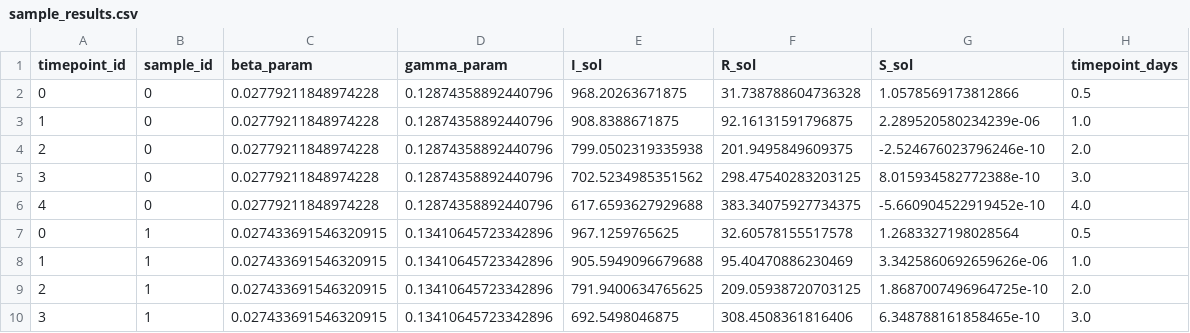
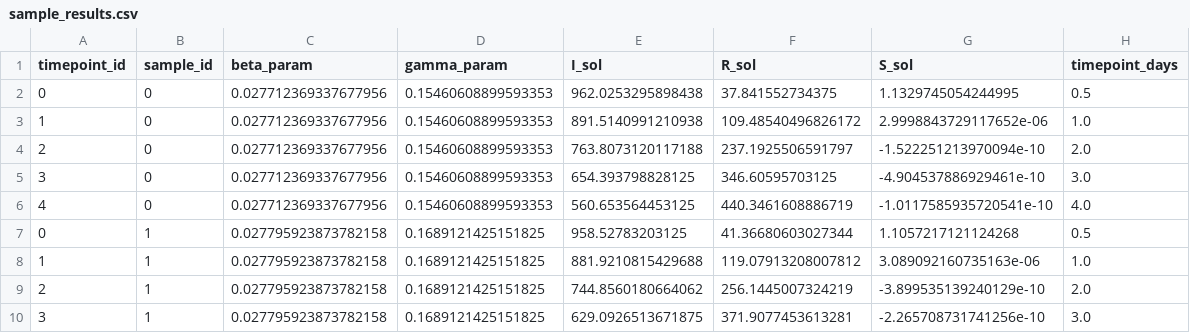
Before and after one commit to ciemss/pyciemss, a CSV file: notebook/integration_demo/results_petri/sample_results.csv, drawn as a sheet; only a part is shown; the diff covers the shown part only.

```diff
--- a/notebook/integration_demo/results_petri/sample_results.csv
+++ b/notebook/integration_demo/results_petri/sample_results.csv
@@ -1,10 +1,10 @@
 timepoint_id,sample_id,beta_param,gamma_param,I_sol,R_sol,S_sol,timepoint_days
-0,0,0.02779211848974228,0.12874358892440796,968.20263671875,31.738788604736328,1.0578569173812866,0.5
-1,0,0.02779211848974228,0.12874358892440796,908.8388671875,92.16131591796875,2.289520580234239e-06,1.0
-2,0,0.02779211848974228,0.12874358892440796,799.0502319335938,201.9495849609375,-2.524676023796246e-10,2.0
-3,0,0.02779211848974228,0.12874358892440796,702.5234985351562,298.47540283203125,8.015934582772388e-10,3.0
-4,0,0.02779211848974228,0.12874358892440796,617.6593627929688,383.34075927734375,-5.660904522919452e-10,4.0
-0,1,0.027433691546320915,0.13410645723342896,967.1259765625,32.60578155517578,1.2683327198028564,0.5
-1,1,0.027433691546320915,0.13410645723342896,905.5949096679688,95.40470886230469,3.3425860692659626e-06,1.0
-2,1,0.027433691546320915,0.13410645723342896,791.9400634765625,209.05938720703125,1.8687007496964725e-10,2.0
-3,1,0.027433691546320915,0.13410645723342896,692.5498046875,308.4508361816406,6.348788161858465e-10,3.0
+0,0,0.027712369337677956,0.15460608899593353,962.0253295898438,37.841552734375,1.1329745054244995,0.5
+1,0,0.027712369337677956,0.15460608899593353,891.5140991210938,109.48540496826172,2.9998843729117652e-06,1.0
+2,0,0.027712369337677956,0.15460608899593353,763.8073120117188,237.1925506591797,-1.522251213970094e-10,2.0
+3,0,0.027712369337677956,0.15460608899593353,654.393798828125,346.60595703125,-4.904537886929461e-10,3.0
+4,0,0.027712369337677956,0.15460608899593353,560.653564453125,440.3461608886719,-1.0117585935720541e-10,4.0
+0,1,0.027795923873782158,0.1689121425151825,958.52783203125,41.36680603027344,1.1057217121124268,0.5
+1,1,0.027795923873782158,0.1689121425151825,881.9210815429688,119.07913208007812,3.089092160735163e-06,1.0
+2,1,0.027795923873782158,0.1689121425151825,744.8560180664062,256.1445007324219,-3.899535139240129e-10,2.0
+3,1,0.027795923873782158,0.1689121425151825,629.0926513671875,371.9077453613281,-2.265708731741256e-10,3.0
```
Also changed, not shown: 30 edited cells elsewhere in this file, notebook/integration_demo/results_petri/calibrated_quantiles_results.csv, notebook/integration_demo/results_petri/calibrated_sample_results.csv, 4 other files.
